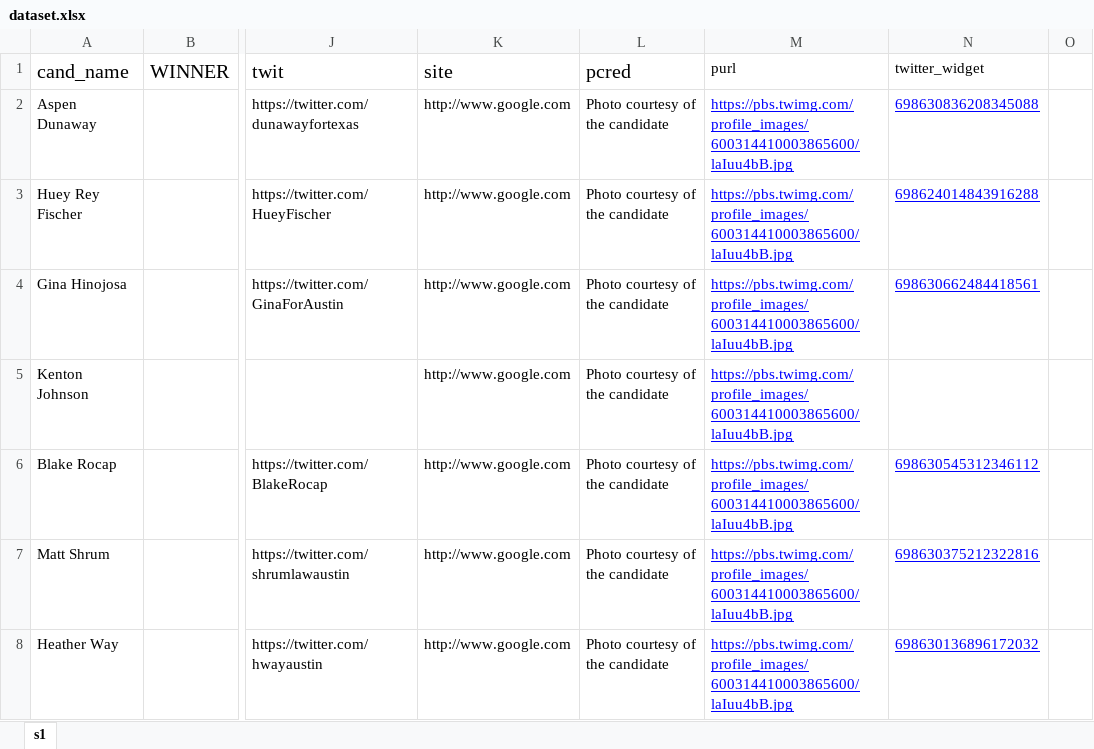
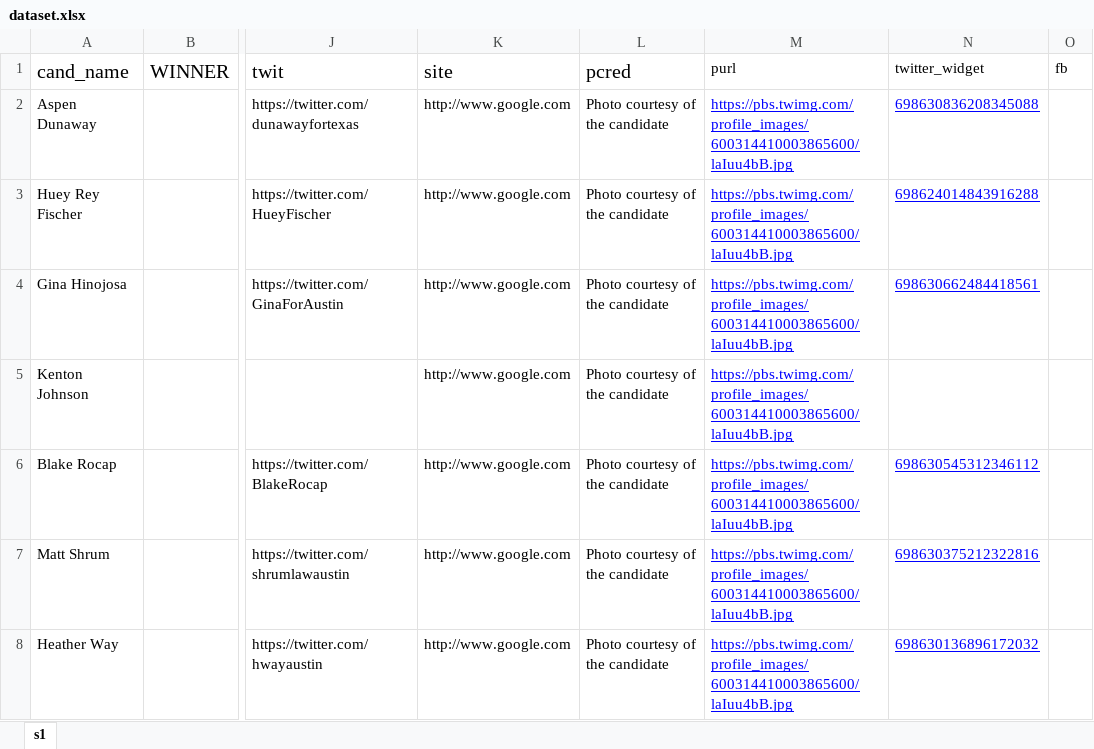
Before and after one commit to sc1f/hd49-expl, an Excel workbook: backend/dataset.xlsx, sheet s1, drawn as a sheet; only a part is shown, gaps mark what is left out; values as stored, in another font and other column widths than the file's, no borders; the diff names each change by its address in the sheet, - before the commit and + after, or states it on an @@ line.

Commit message:
fixed twitter feed centering, changed some data + added facebook

```diff
--- a/backend/dataset.xlsx (sheet s1)
+++ b/backend/dataset.xlsx (sheet s1)
-O1: (empty)
+O1: fb
```
Also changed, not shown: 3 other files.
